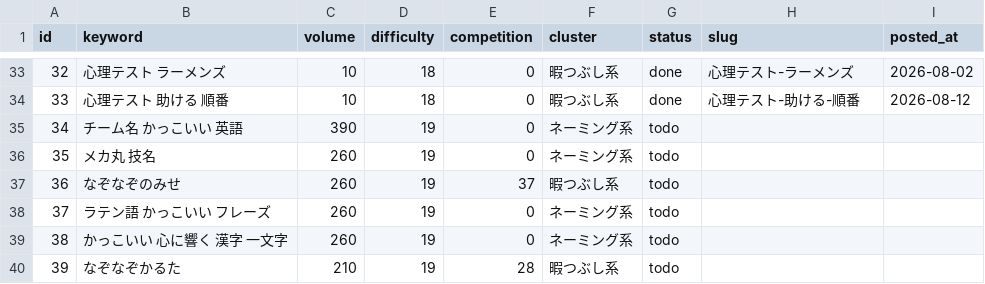
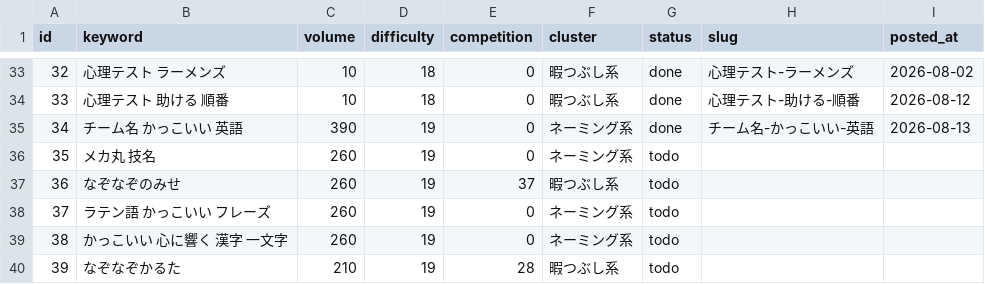
Before and after one commit to jadbac2310-eng/himaname, a CSV file: data/keyword-queue.csv, drawn as a sheet; only a part is shown, gaps mark what is left out.

```diff
--- a/data/keyword-queue.csv
+++ b/data/keyword-queue.csv
@@ -34,3 +34,3 @@ id,keyword,volume,difficulty,competition,cluster,status,slug,posted_at
 33,心理テスト 助ける 順番,10,18,0,暇つぶし系,done,心理テスト-助ける-順番,2026-08-12
-34,チーム名 かっこいい 英語,390,19,0,ネーミング系,todo,,
+34,チーム名 かっこいい 英語,390,19,0,ネーミング系,done,チーム名-かっこいい-英語,2026-08-13
 35,メカ丸 技名,260,19,0,ネーミング系,todo,,
```
Also changed, not shown: 4 other files.
